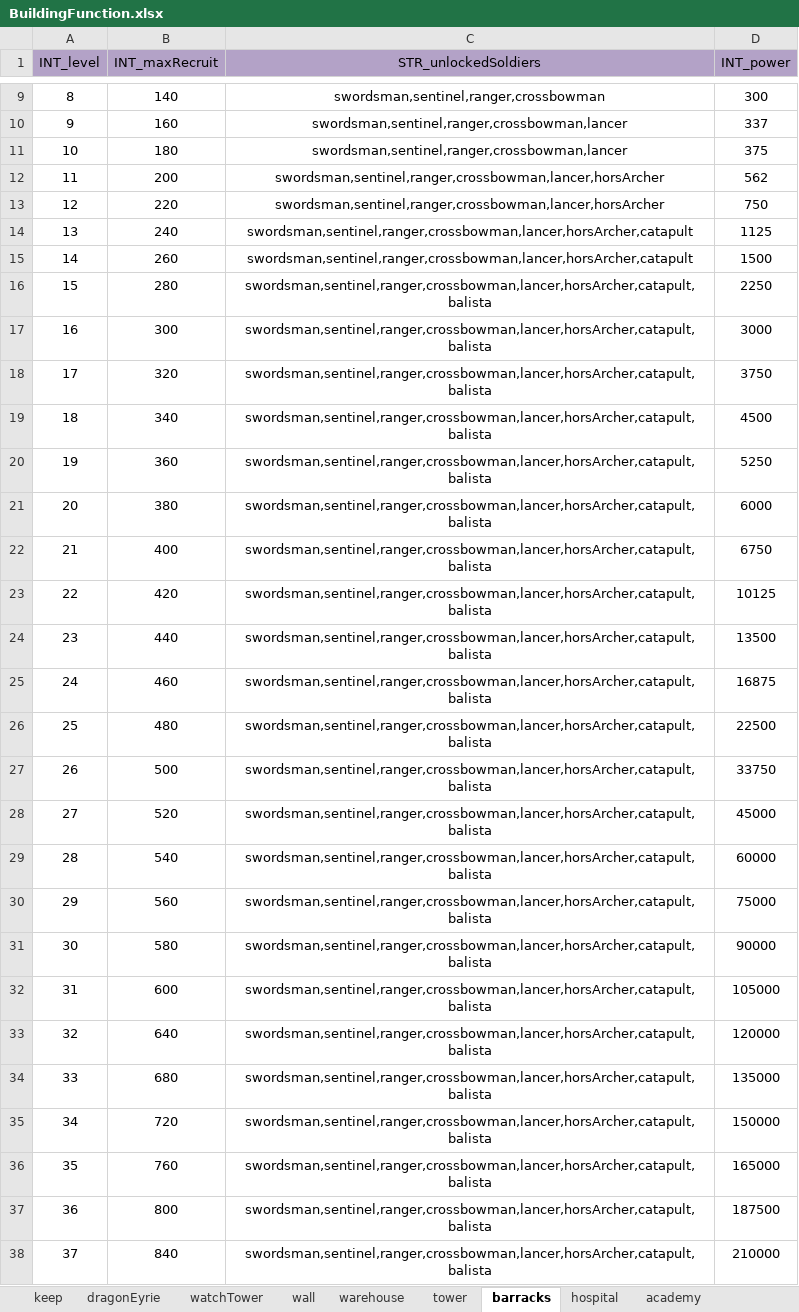
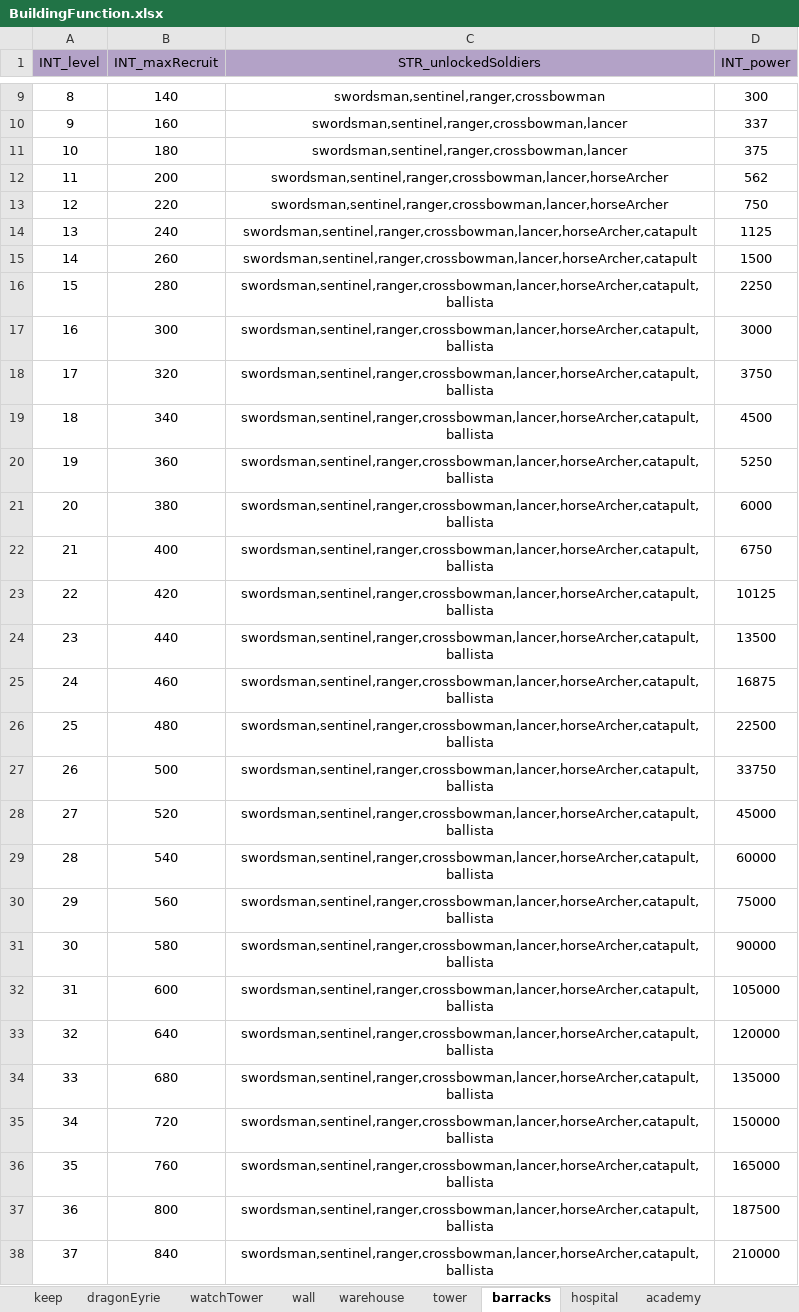
Before and after one commit to ModunZhang/kod_client, an Excel workbook: gameData/shared/BuildingFunction.xlsx, sheet barracks, drawn as a sheet; only a part is shown, gaps mark what is left out; values as stored, in another font and other column widths than the file's, no borders; the diff covers the shown part only; the diff names each change by its address in the sheet, - before the commit and + after, or states it on an @@ line.

```diff
--- a/gameData/shared/BuildingFunction.xlsx (sheet barracks)
+++ b/gameData/shared/BuildingFunction.xlsx (sheet barracks)
-C12:C13 (STR_unlockedSoldiers): swordsman,sentinel,ranger,crossbowman,lancer,horsArcher
+C12:C13 (STR_unlockedSoldiers): swordsman,sentinel,ranger,crossbowman,lancer,horseArcher
-C14:C15 (STR_unlockedSoldiers): swordsman,sentinel,ranger,crossbowman,lancer,horsArcher,catapult
+C14:C15 (STR_unlockedSoldiers): swordsman,sentinel,ranger,crossbowman,lancer,horseArcher,catapult
-C16:C38 (STR_unlockedSoldiers): swordsman,sentinel,ranger,crossbowman,lancer,horsArcher,catapult,balista
+C16:C38 (STR_unlockedSoldiers): swordsman,sentinel,ranger,crossbowman,lancer,horseArcher,catapult,ballista
```
Also changed, not shown: 3 edited cells elsewhere in this sheet, sheet toolShop, sheet lumbermill, sheet mill, sheet stoneMason, sheet foundry, gameData/shared/DragonEquipments.xlsx, gameData/shared/Dragons.xlsx, 37 other files.
